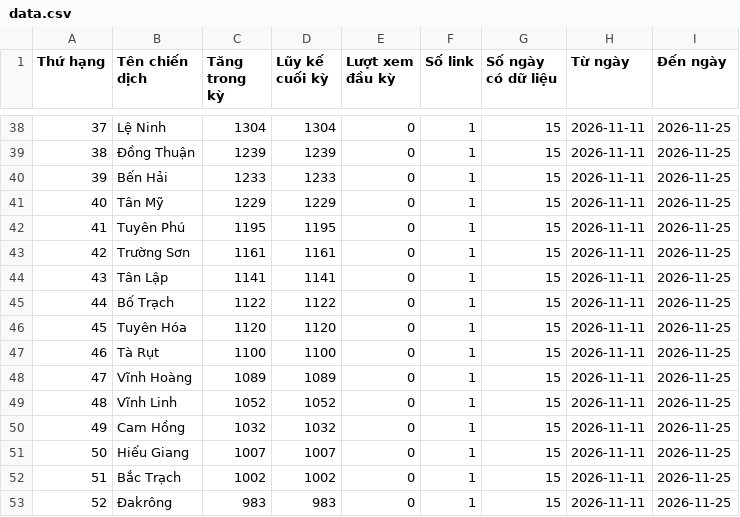
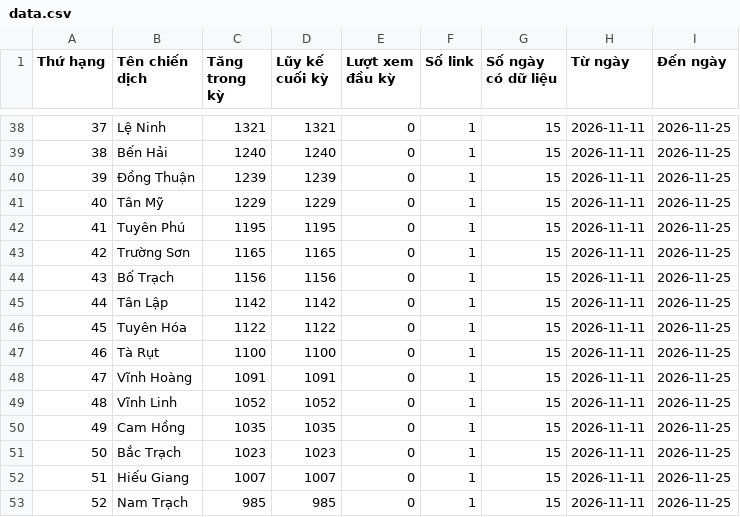
Before and after one commit to phuonglinh-ai/truyenthongquangtri, a CSV file: data.csv, drawn as a sheet; only a part is shown, gaps mark what is left out; the diff covers the shown part only.

```diff
--- a/data.csv
+++ b/data.csv
@@ -38,16 +38,16 @@
-37,Lệ Ninh,1304,1304,0,1,15,2026-11-11,2026-11-25
-38,Đồng Thuận,1239,1239,0,1,15,2026-11-11,2026-11-25
-39,Bến Hải,1233,1233,0,1,15,2026-11-11,2026-11-25
+37,Lệ Ninh,1321,1321,0,1,15,2026-11-11,2026-11-25
+38,Bến Hải,1240,1240,0,1,15,2026-11-11,2026-11-25
+39,Đồng Thuận,1239,1239,0,1,15,2026-11-11,2026-11-25
 40,Tân Mỹ,1229,1229,0,1,15,2026-11-11,2026-11-25
 41,Tuyên Phú,1195,1195,0,1,15,2026-11-11,2026-11-25
-42,Trường Sơn,1161,1161,0,1,15,2026-11-11,2026-11-25
-43,Tân Lập,1141,1141,0,1,15,2026-11-11,2026-11-25
-44,Bố Trạch,1122,1122,0,1,15,2026-11-11,2026-11-25
-45,Tuyên Hóa,1120,1120,0,1,15,2026-11-11,2026-11-25
+42,Trường Sơn,1165,1165,0,1,15,2026-11-11,2026-11-25
+43,Bố Trạch,1156,1156,0,1,15,2026-11-11,2026-11-25
+44,Tân Lập,1142,1142,0,1,15,2026-11-11,2026-11-25
+45,Tuyên Hóa,1122,1122,0,1,15,2026-11-11,2026-11-25
 46,Tà Rụt,1100,1100,0,1,15,2026-11-11,2026-11-25
-47,Vĩnh Hoàng,1089,1089,0,1,15,2026-11-11,2026-11-25
+47,Vĩnh Hoàng,1091,1091,0,1,15,2026-11-11,2026-11-25
 48,Vĩnh Linh,1052,1052,0,1,15,2026-11-11,2026-11-25
-49,Cam Hồng,1032,1032,0,1,15,2026-11-11,2026-11-25
-50,Hiếu Giang,1007,1007,0,1,15,2026-11-11,2026-11-25
-51,Bắc Trạch,1002,1002,0,1,15,2026-11-11,2026-11-25
-52,Đakrông,983,983,0,1,15,2026-11-11,2026-11-25
+49,Cam Hồng,1035,1035,0,1,15,2026-11-11,2026-11-25
+50,Bắc Trạch,1023,1023,0,1,15,2026-11-11,2026-11-25
+51,Hiếu Giang,1007,1007,0,1,15,2026-11-11,2026-11-25
+52,Nam Trạch,985,985,0,1,15,2026-11-11,2026-11-25
```
Also changed, not shown: 93 edited cells elsewhere in this file.
